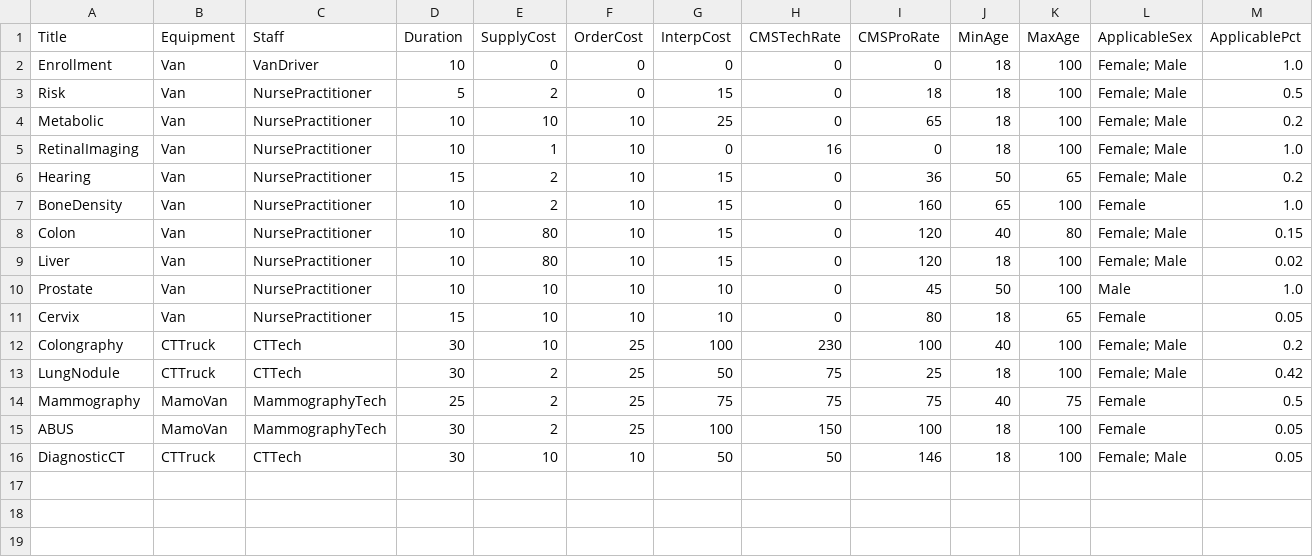
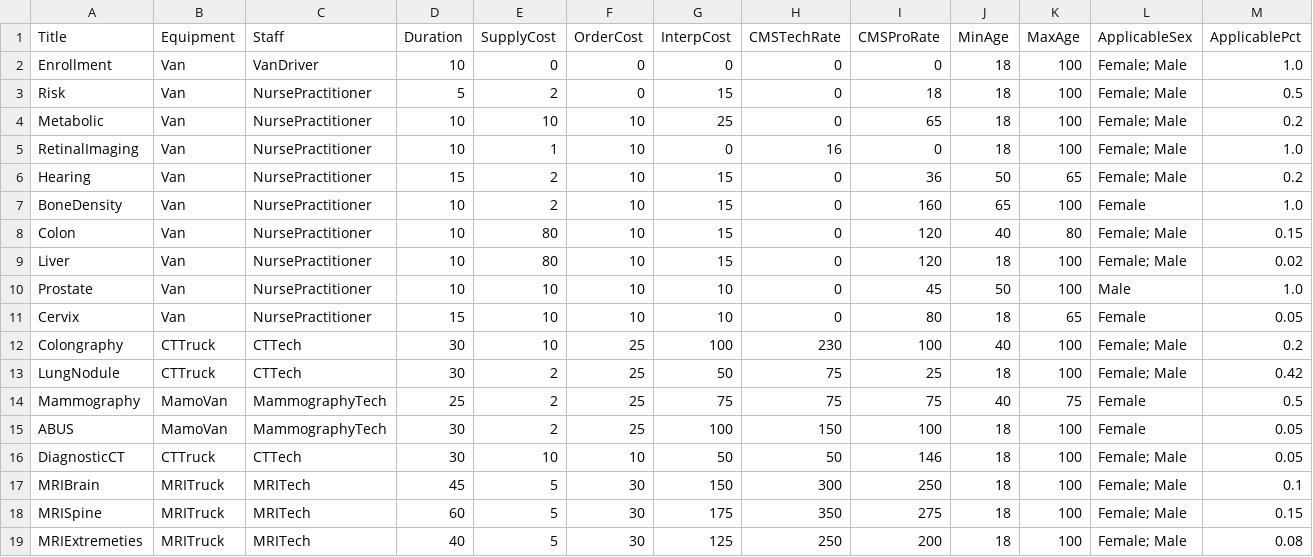
Before and after one commit to anencka/CAREScanProForma3, a CSV file: Exams.csv, drawn as a sheet.

```diff
--- a/Exams.csv
+++ b/Exams.csv
@@ -16 +16,4 @@ ABUS,MamoVan,MammographyTech,30,2,25,100,150,100,18,100,Female,0.05
 DiagnosticCT,CTTruck,CTTech,30,10,10,50,50,146,18,100,Female; Male,0.05
+MRIBrain,MRITruck,MRITech,45,5,30,150,300,250,18,100,Female; Male,0.1
+MRISpine,MRITruck,MRITech,60,5,30,175,350,275,18,100,Female; Male,0.15
+MRIExtremeties,MRITruck,MRITech,40,5,30,125,250,200,18,100,Female; Male,0.08
```
Also changed, not shown: Equipment.csv, Personnel.csv, 7 other files.
